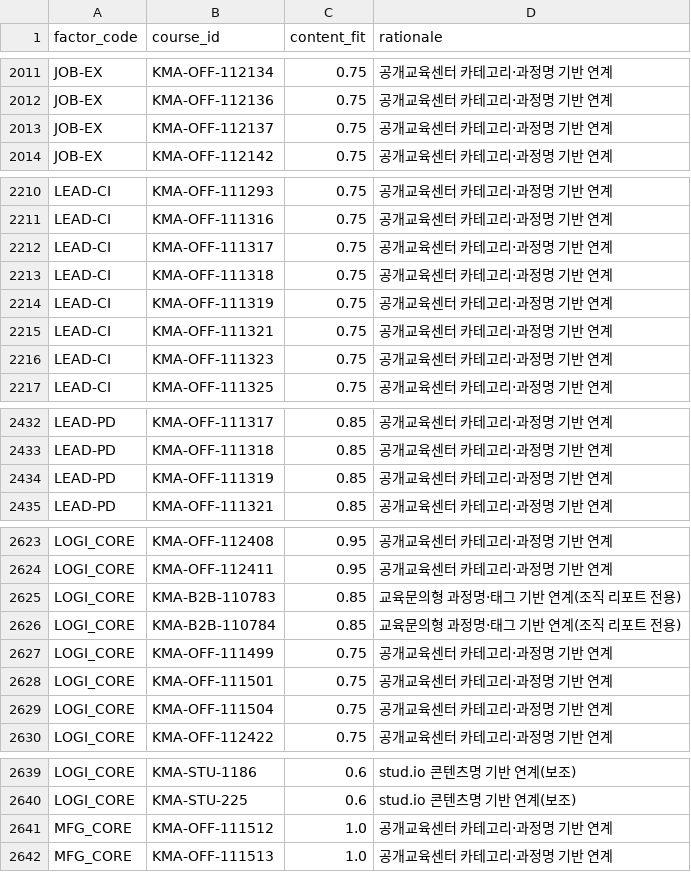
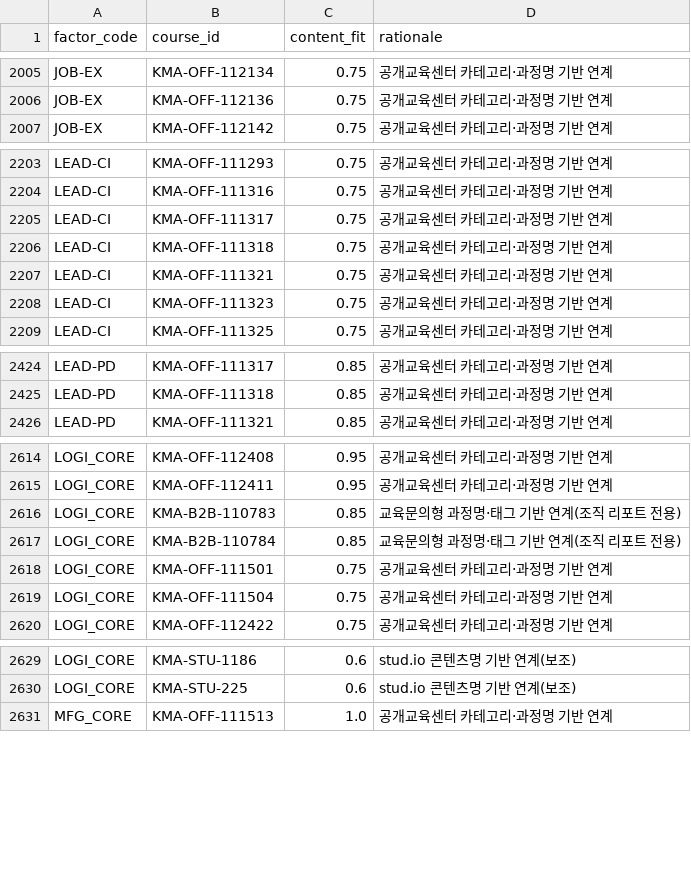
Before and after one commit to skytree96-cmyk/KMA_TAB_v2, a CSV file: data/competency_course_map.csv, drawn as a sheet; only a part is shown, gaps mark what is left out; removed rows and columns are numbered as before the commit, all else as after; the diff covers the shown part only; the diff names each change by its address in the sheet, - before the commit and + after, or states it on an @@ line.

```diff
--- a/data/competency_course_map.csv
+++ b/data/competency_course_map.csv
-row 2013: JOB-EX | KMA-OFF-112137 | 0.75 | 공개교육센터 카테고리·과정명 기반 연계
-row 2214: LEAD-CI | KMA-OFF-111319 | 0.75 | 공개교육센터 카테고리·과정명 기반 연계
-row 2434: LEAD-PD | KMA-OFF-111319 | 0.85 | 공개교육센터 카테고리·과정명 기반 연계
-row 2627: LOGI_CORE | KMA-OFF-111499 | 0.75 | 공개교육센터 카테고리·과정명 기반 연계
-row 2641: MFG_CORE | KMA-OFF-111512 | 1.0 | 공개교육센터 카테고리·과정명 기반 연계
```
Also changed, not shown: 2 added rows and 10 removed rows elsewhere in this file, data/courses.csv, 20 other files.
